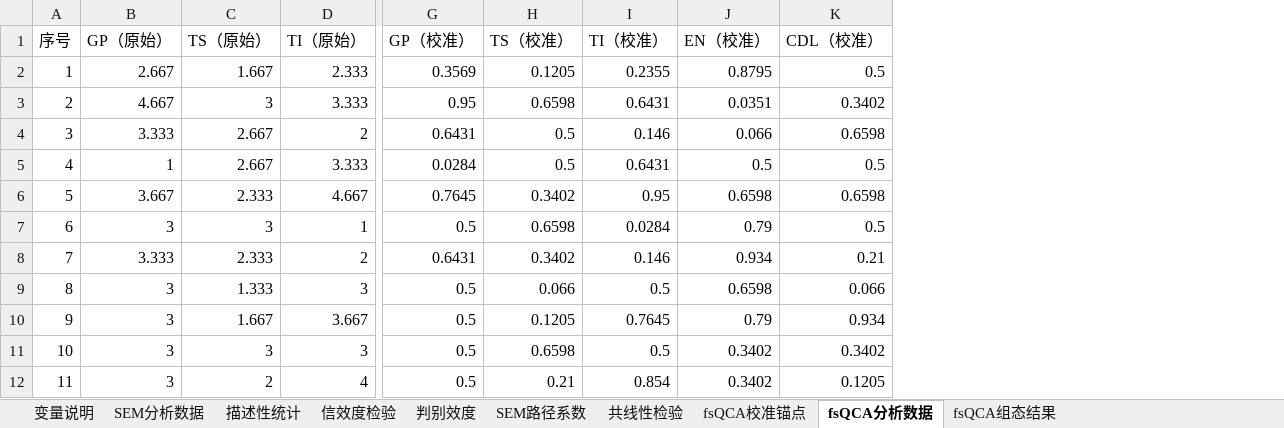
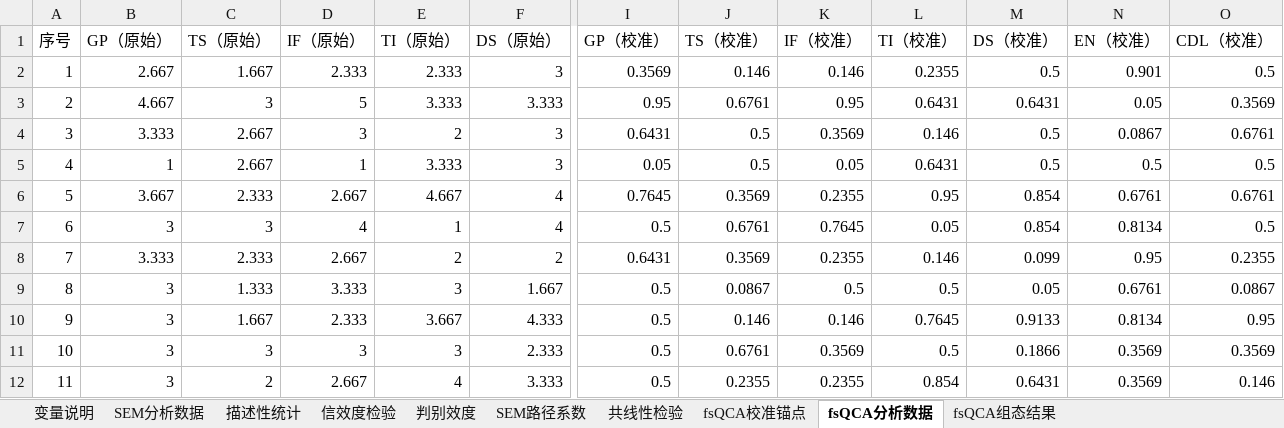
Before and after one commit to via-zy/SEM-fsQCA, an Excel workbook: SEM_fsQCA_数据_已调整.xlsx, sheet fsQCA分析数据, drawn as a sheet; only a part is shown, gaps mark what is left out; values as stored, in another font and other column widths than the file's, no cell formats; addresses are those after the commit; the diff covers the shown part only; the diff names each change by its address in the sheet, - before the commit and + after, or states it on an @@ line.

```diff
--- a/SEM_fsQCA_数据_已调整.xlsx (sheet fsQCA分析数据)
+++ b/SEM_fsQCA_数据_已调整.xlsx (sheet fsQCA分析数据)
+column D (IF（原始）), rows 2-12: 2.333 | 5 | 3 | 1 | 2.667 | 4 | 2.667 | 3.333 | 2.333 | 3 | 2.667
+column F (DS（原始）), rows 2-12: 3 | 3.333 | 3 | 3 | 4 | 4 | 2 | 1.667 | 4.333 | 2.333 | 3.333
+column K (IF（校准）), rows 2-12: 0.146 | 0.95 | 0.3569 | 0.05 | 0.2355 | 0.7645 | 0.2355 | 0.5 | 0.146 | 0.3569 | 0.2355
+column M (DS（校准）), rows 2-12: 0.5 | 0.6431 | 0.5 | 0.5 | 0.854 | 0.854 | 0.099 | 0.05 | 0.9133 | 0.1866 | 0.6431
-J2 (TS（校准）): 0.1205
+J2 (TS（校准）): 0.146
-N2 (EN（校准）): 0.8795
+N2 (EN（校准）): 0.901
-J3 (TS（校准）): 0.6598
+J3 (TS（校准）): 0.6761
-N3 (EN（校准）): 0.0351
+N3 (EN（校准）): 0.05
-O3 (CDL（校准）): 0.3402
+O3 (CDL（校准）): 0.3569
-N4 (EN（校准）): 0.066
+N4 (EN（校准）): 0.0867
-O4 (CDL（校准）): 0.6598
+O4 (CDL（校准）): 0.6761
-I5 (GP（校准）): 0.0284
+I5 (GP（校准）): 0.05
-J6 (TS（校准）): 0.3402
+J6 (TS（校准）): 0.3569
-N6 (EN（校准）): 0.6598
+N6 (EN（校准）): 0.6761
-O6 (CDL（校准）): 0.6598
+O6 (CDL（校准）): 0.6761
-J7 (TS（校准）): 0.6598
+J7 (TS（校准）): 0.6761
-L7 (TI（校准）): 0.0284
+L7 (TI（校准）): 0.05
-N7 (EN（校准）): 0.79
+N7 (EN（校准）): 0.8134
-J8 (TS（校准）): 0.3402
+J8 (TS（校准）): 0.3569
-N8 (EN（校准）): 0.934
+N8 (EN（校准）): 0.95
-O8 (CDL（校准）): 0.21
+O8 (CDL（校准）): 0.2355
-J9 (TS（校准）): 0.066
+J9 (TS（校准）): 0.0867
-N9 (EN（校准）): 0.6598
+N9 (EN（校准）): 0.6761
-O9 (CDL（校准）): 0.066
+O9 (CDL（校准）): 0.0867
-J10 (TS（校准）): 0.1205
+J10 (TS（校准）): 0.146
-N10 (EN（校准）): 0.79
+N10 (EN（校准）): 0.8134
-O10 (CDL（校准）): 0.934
+O10 (CDL（校准）): 0.95
-J11 (TS（校准）): 0.6598
+J11 (TS（校准）): 0.6761
-N11:N12 (EN（校准）): 0.3402
+N11:N12 (EN（校准）): 0.3569
-O11 (CDL（校准）): 0.3402
+O11 (CDL（校准）): 0.3569
-J12 (TS（校准）): 0.21
+J12 (TS（校准）): 0.2355
-O12 (CDL（校准）): 0.1205
+O12 (CDL（校准）): 0.146
```
Also changed, not shown: 1450 edited cells elsewhere in this sheet, sheet fsQCA组态结果, sheet fsQCA校准锚点, sheet 变量说明, cell formats, 1 other file.
